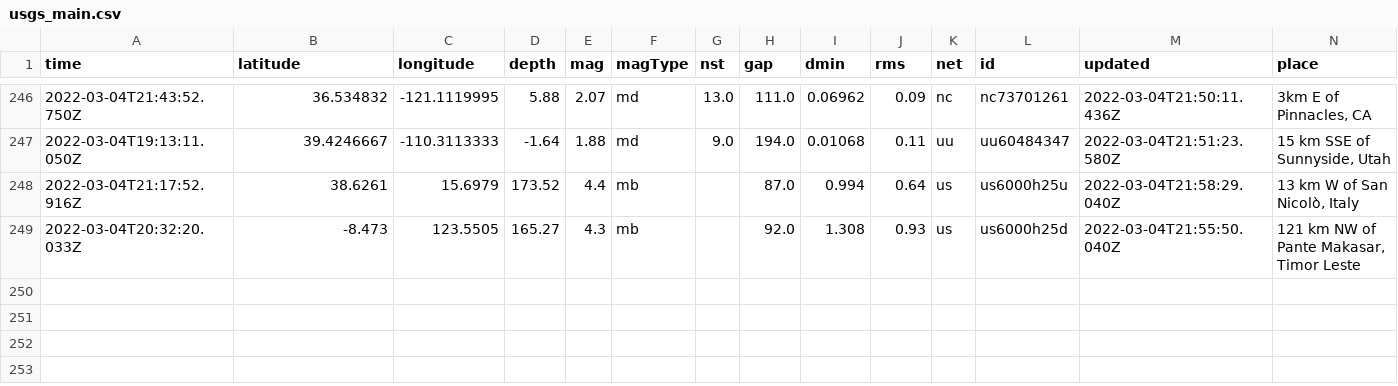
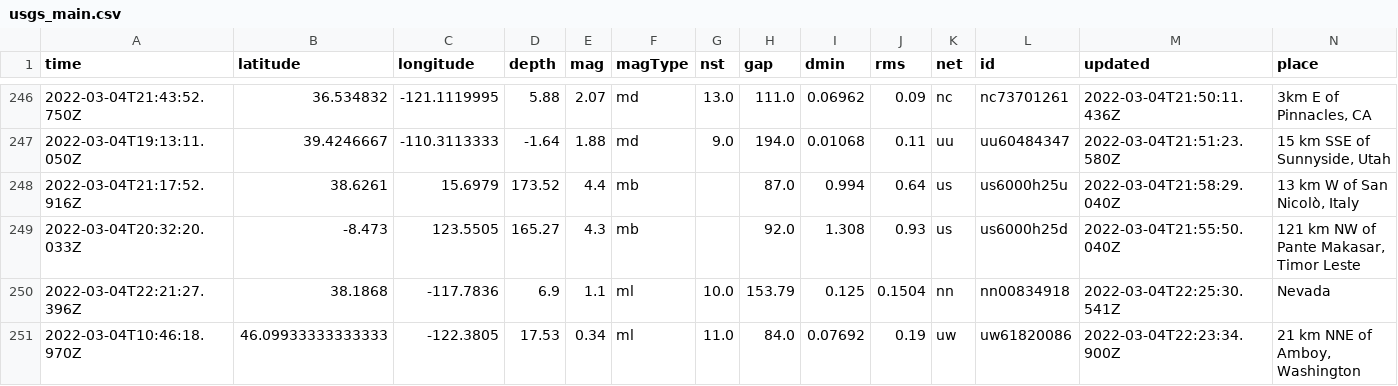
Before and after one commit to smcalilly/nicar22-github-actions, a CSV file: usgs_main.csv, drawn as a sheet; only a part is shown, gaps mark what is left out; rows hold the shown columns only; the diff names each change by its address in the sheet, - before the commit and + after, or states it on an @@ line.

```diff
--- a/usgs_main.csv
+++ b/usgs_main.csv
+row 250: 2022-03-04T22:21:27.396Z | 38.1868 | -117.7836 | 6.9 | 1.1 | ml | 10.0 | 153.79 | 0.125 | 0.1504 | nn | nn00834918 | 2022-03-04T22:25:30.541Z | Nevada
+row 251: 2022-03-04T10:46:18.970Z | 46.09933333333333 | -122.3805 | 17.53 | 0.34 | ml | 11.0 | 84.0 | 0.07692 | 0.19 | uw | uw61820086 | 2022-03-04T22:23:34.900Z | 21 km NNE of Amboy, Washington
```
